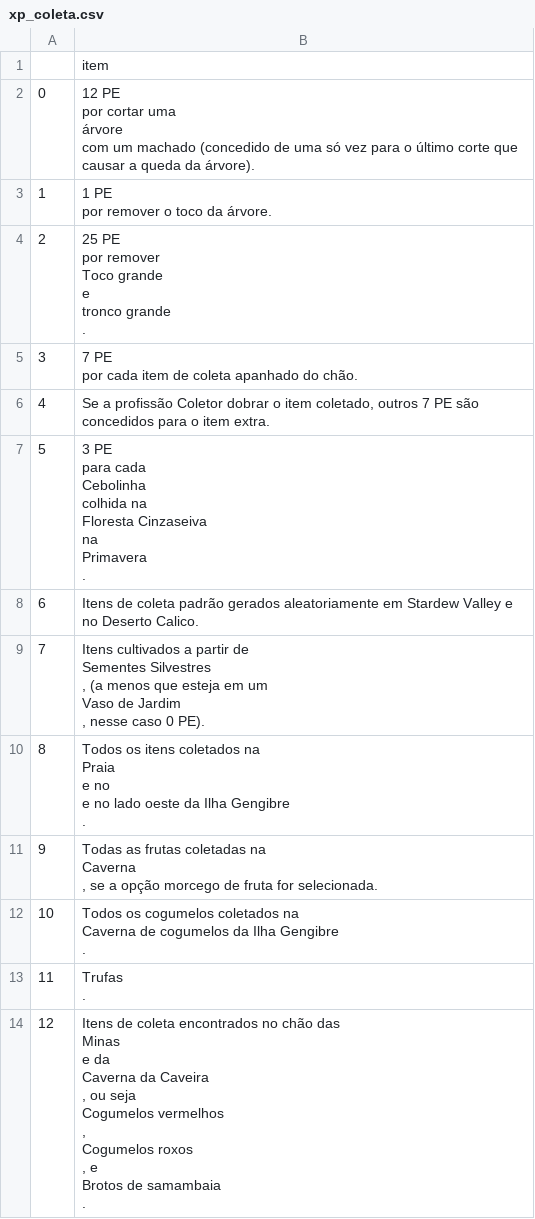
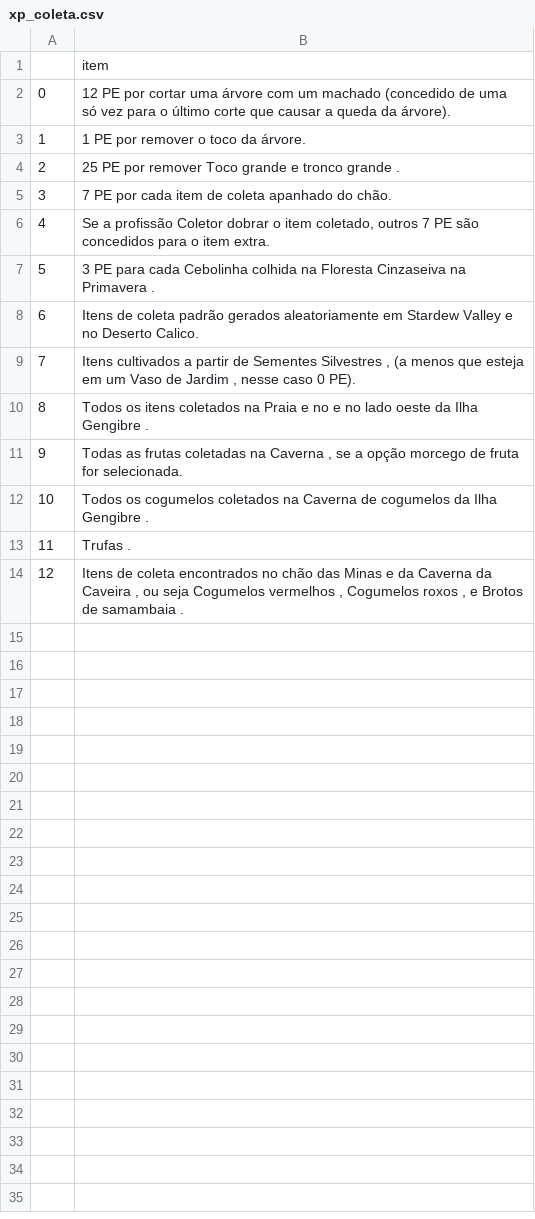
Before and after one commit to Mateus-cpa/stardew_valley, a CSV file: docs_bronze/xp_coleta.csv, drawn as a sheet; ↵ is a line break in a cell; the diff names each change by its address in the sheet, - before the commit and + after, or states it on an @@ line.

Commit message:
:bug: fix: corrigidos caracteres especiais.

```diff
--- a/docs_bronze/xp_coleta.csv
+++ b/docs_bronze/xp_coleta.csv
-B2: …da árvore).
+B2: …da árvore).
-B3: 1 PE ↵ por remover o toco da árvore.
+B3: 1 PE por remover o toco da árvore.
-B4: …grande ↵ .
+B4: …grande .
-B5: …do chão.
+B5: …do chão.
-B7: …Primavera ↵ .
+B7: …Primavera .
-B9: …0 PE).
+B9: …0 PE).
-B10: …Gengibre ↵ .
+B10: …Gengibre .
-B11: …for selecionada.
+B11: …for selecionada.
-B12: …Gengibre ↵ .
+B12: …Gengibre .
-B13: Trufas ↵ .
+B13: Trufas .
-B14: …samambaia ↵ .
+B14: …samambaia .
```
